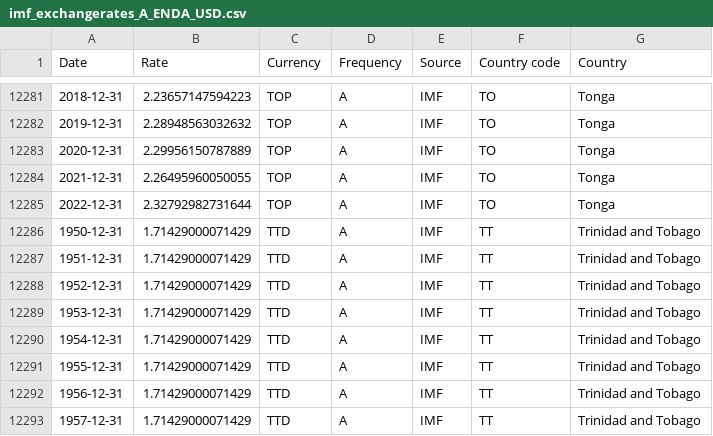
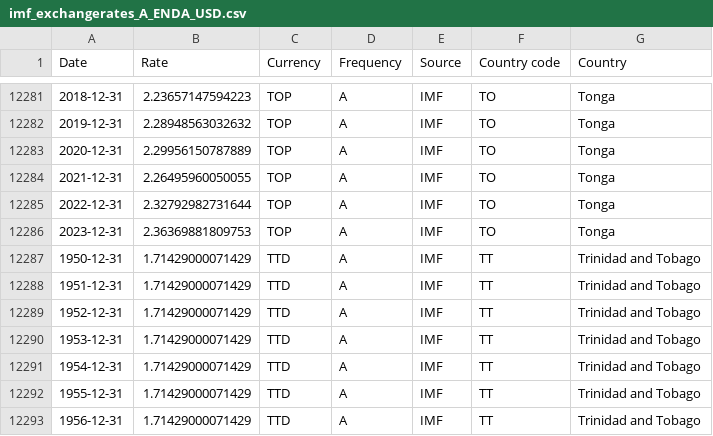
Before and after one commit to codeforIATI/imf-exchangerates, a CSV file: imf_exchangerates_A_ENDA_USD.csv, drawn as a sheet; only a part is shown, gaps mark what is left out; the shorter side is filled out with more unchanged rows; the diff names each change by its address in the sheet, - before the commit and + after, or states it on an @@ line.

Commit message:
deploy: 94c22c71cd1fb69947a4c6ae98ba6d8c252370b5

```diff
--- a/imf_exchangerates_A_ENDA_USD.csv
+++ b/imf_exchangerates_A_ENDA_USD.csv
+row 12286: 2023-12-31 | 2.36369881809753 | TOP | A | IMF | TO | Tonga
```
